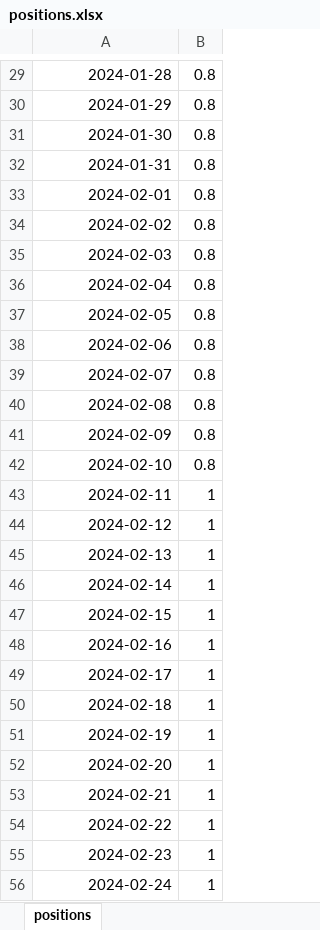
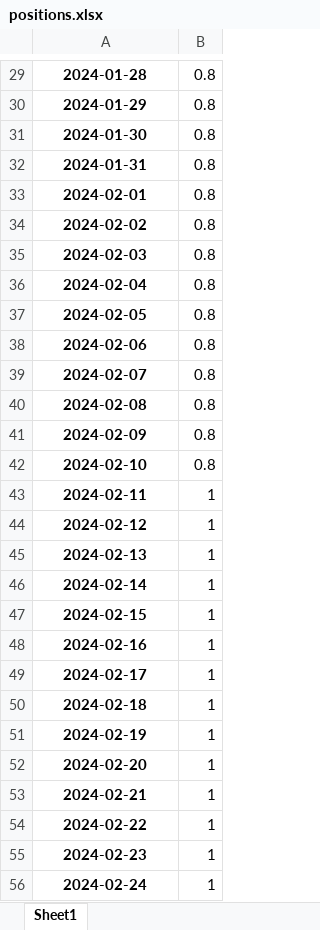
Before and after one commit to kmavyrle/QuantMasterFund, an Excel workbook: Crypto/TacticalBetaConvexity/performance_analytics/positions.xlsx, sheet Sheet1, drawn as a sheet; only a part is shown, gaps mark what is left out; values as stored, in another font and other column widths than the file's, no borders; the diff covers the shown part only; the diff names each change by its address in the sheet, - before the commit and + after, or states it on an @@ line.

```diff
--- a/Crypto/TacticalBetaConvexity/performance_analytics/positions.xlsx (sheet Sheet1)
+++ b/Crypto/TacticalBetaConvexity/performance_analytics/positions.xlsx (sheet Sheet1)
-sheet tab: positions
+sheet tab: Sheet1
@@ A29:A56 bold: off → on, alignment: right → center @@
```
Also changed, not shown: 3 added rows, 1 edited cell and cell formats elsewhere in this sheet, formulas that keep their value, 12 other files.
